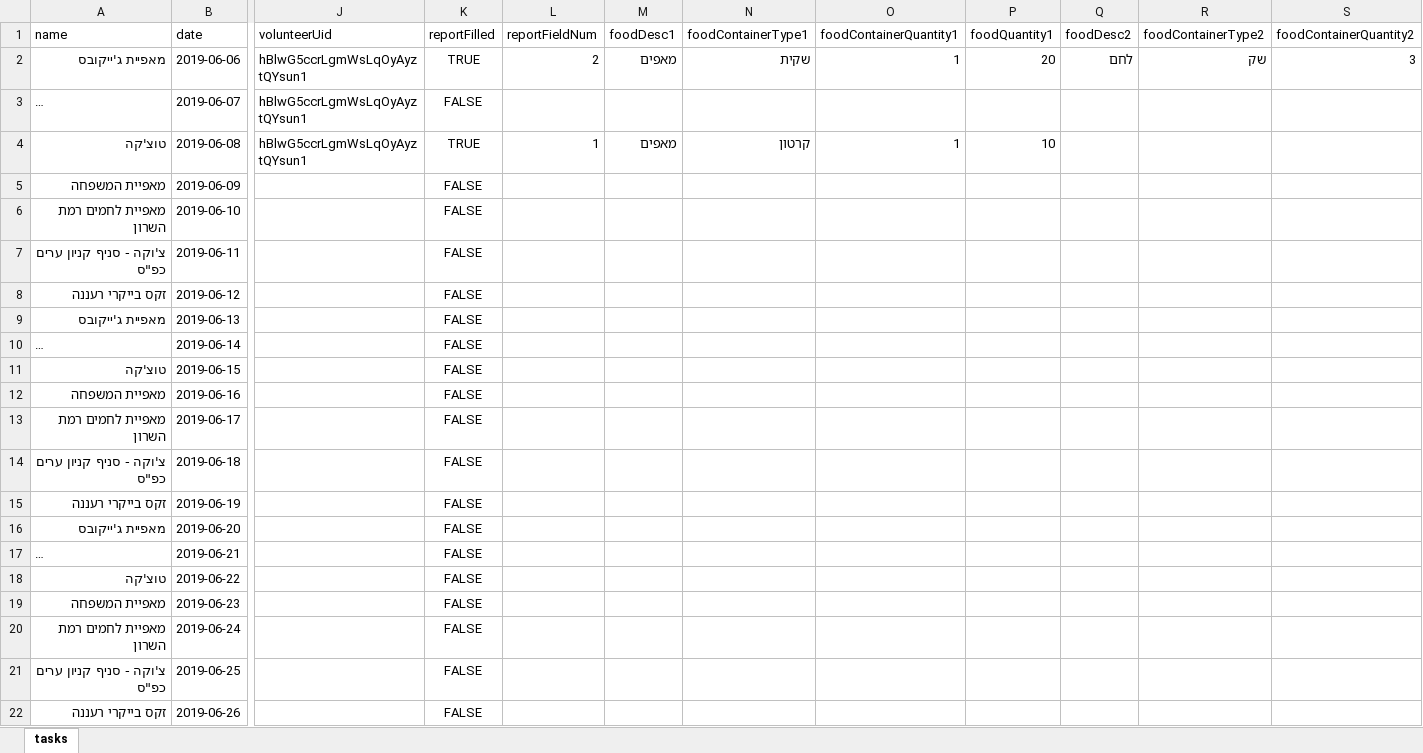
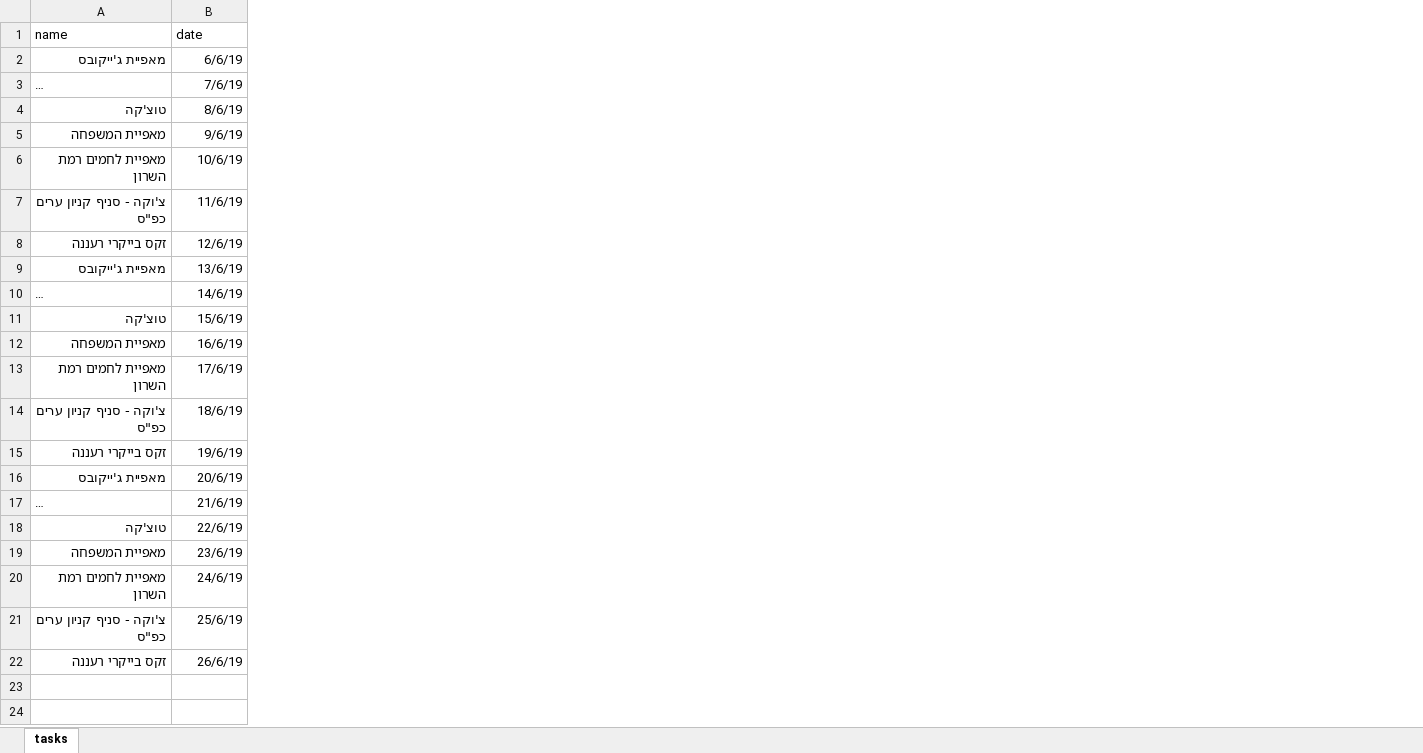
Before and after one commit to yotamr8/leketgo, an Excel workbook: tasks.xlsx, sheet tasks, drawn as a sheet; only a part is shown, gaps mark what is left out; long unchanged cells end in …; values as stored, in another font and other column widths than the file's, no borders; the diff covers the shown part only; the diff names each change by its address in the sheet, - before the commit and + after, or states it on an @@ line.

Commit message:
tasksAddingUI

```diff
--- a/tasks.xlsx (sheet tasks)
+++ b/tasks.xlsx (sheet tasks)
-column J (volunteerUid), rows 2-4: all hBlwG5ccrLgmWsLqOyAyztQYsun1
-column K (reportFilled), rows 2-22: TRUE | FALSE | TRUE | FALSE | FALSE | FALSE | FALSE | FALSE | FALSE | FALSE | FALSE | FALSE | FALSE | FALSE | FALSE | FALSE | FALSE | FALSE | FALSE | FALSE | FALSE
-column L (reportFieldNum), rows 2-4: 2 |  | 1
-column M (foodDesc1), rows 2-4: מאפים |  | מאפים
-column N (foodContainerType1), rows 2-4: שקית |  | קרטון
-column O (foodContainerQuantity1), rows 2-4: 1 |  | 1
-column P (foodQuantity1), rows 2-4: 20 |  | 10
-column Q (foodDesc2), row 2: לחם
-column R (foodContainerType2), row 2: שק
-column S (foodContainerQuantity2), row 2: 3
-B2 (date): 2019-06-06
+B2 (date): 6/6/19
-B3 (date): 2019-06-07
+B3 (date): 7/6/19
-B4 (date): 2019-06-08
+B4 (date): 8/6/19
-B5 (date): 2019-06-09
+B5 (date): 9/6/19
-B6 (date): 2019-06-10
+B6 (date): 10/6/19
-B7 (date): 2019-06-11
+B7 (date): 11/6/19
-B8 (date): 2019-06-12
+B8 (date): 12/6/19
-B9 (date): 2019-06-13
+B9 (date): 13/6/19
-B10 (date): 2019-06-14
+B10 (date): 14/6/19
-B11 (date): 2019-06-15
+B11 (date): 15/6/19
-B12 (date): 2019-06-16
+B12 (date): 16/6/19
-B13 (date): 2019-06-17
+B13 (date): 17/6/19
-B14 (date): 2019-06-18
+B14 (date): 18/6/19
-B15 (date): 2019-06-19
+B15 (date): 19/6/19
-B16 (date): 2019-06-20
+B16 (date): 20/6/19
-B17 (date): 2019-06-21
+B17 (date): 21/6/19
-B18 (date): 2019-06-22
+B18 (date): 22/6/19
-B19 (date): 2019-06-23
+B19 (date): 23/6/19
-B20 (date): 2019-06-24
+B20 (date): 24/6/19
-B21 (date): 2019-06-25
+B21 (date): 25/6/19
-B22 (date): 2019-06-26
+B22 (date): 26/6/19
```
Also changed, not shown: 1 removed column elsewhere in this sheet, 8 other files.
